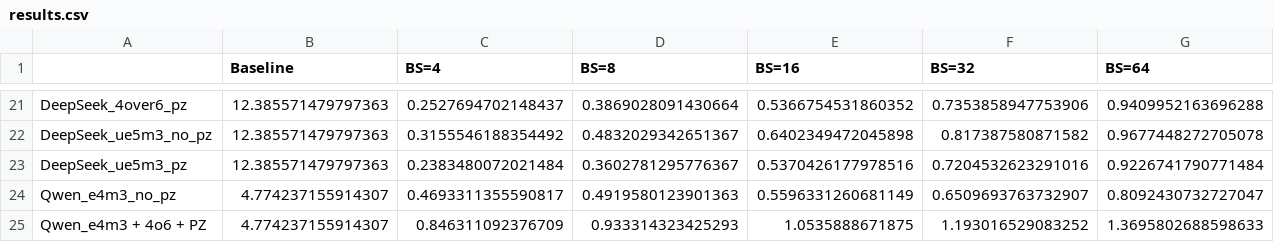
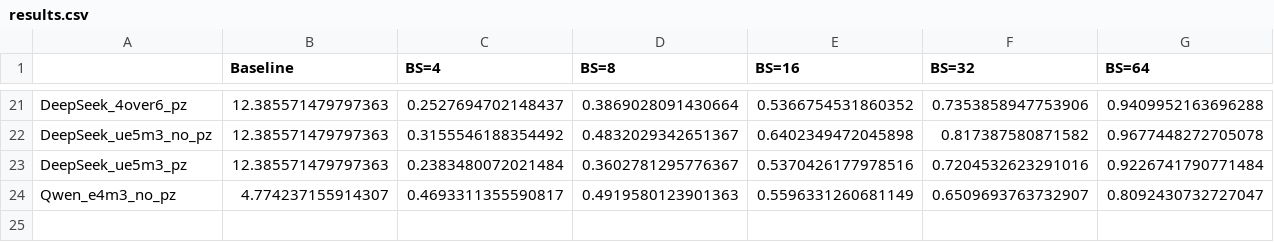
Before and after one commit to clee1994/finer_is_better, a CSV file: results.csv, drawn as a sheet; only a part is shown, gaps mark what is left out; rows hold the shown columns only; the diff names each change by its address in the sheet, - before the commit and + after, or states it on an @@ line.

Commit message:
Remove phantom baseline rows and clean up tables

```diff
--- a/results.csv
+++ b/results.csv
-row 25: Qwen_e4m3 + 4o6 + PZ | 4.774237155914307 | 0.846311092376709 | 0.933314323425293 | 1.0535888671875 | 1.193016529083252 | 1.3695802688598633
```
Also changed, not shown: 1 other file.
